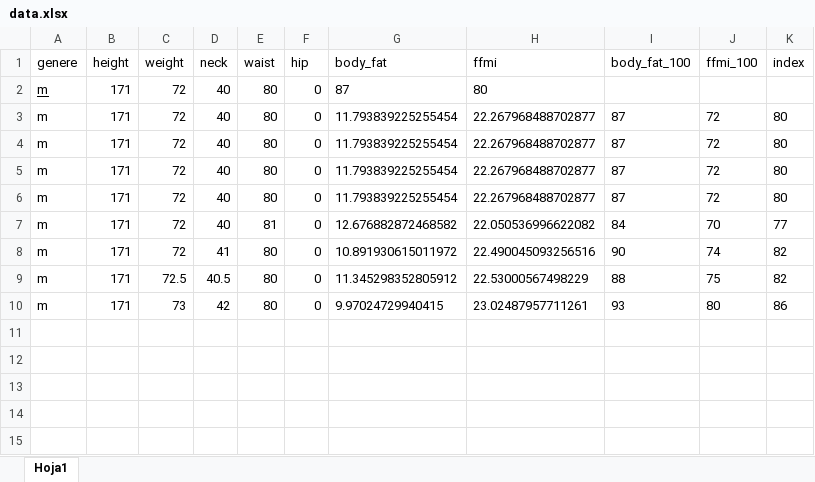
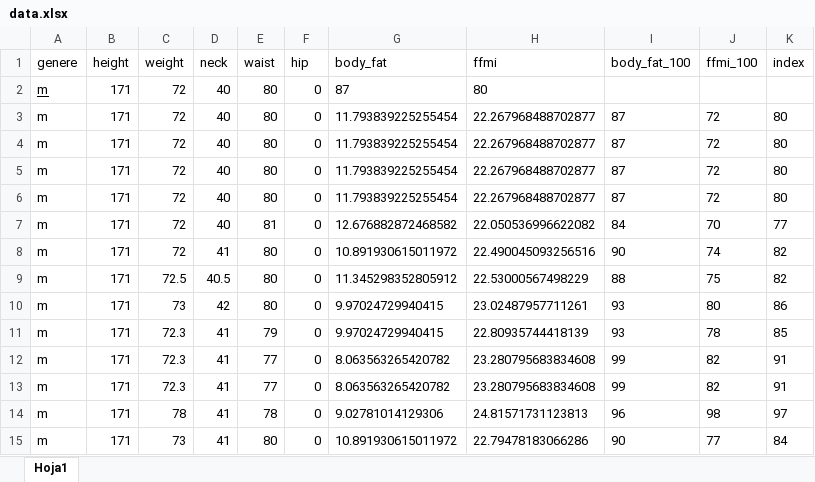
Before and after one commit to Seburath/ZyzzBot, an Excel workbook: data.xlsx, sheet Hoja1, drawn as a sheet; values as stored, in another font and other column widths than the file's, no borders; the diff names each change by its address in the sheet, - before the commit and + after, or states it on an @@ line.

Commit message:
asdas

```diff
--- a/data.xlsx (sheet Hoja1)
+++ b/data.xlsx (sheet Hoja1)
+row 11: m | 171 | 72.3 | 41 | 79 | 0 | 9.97024729940415 | 22.80935744418139 | 93 | 78 | 85
+row 12: m | 171 | 72.3 | 41 | 77 | 0 | 8.063563265420782 | 23.280795683834608 | 99 | 82 | 91
+row 13: m | 171 | 72.3 | 41 | 77 | 0 | 8.063563265420782 | 23.280795683834608 | 99 | 82 | 91
+row 14: m | 171 | 78 | 41 | 78 | 0 | 9.02781014129306 | 24.81571731123813 | 96 | 98 | 97
+row 15: m | 171 | 73 | 41 | 80 | 0 | 10.891930615011972 | 22.79478183066286 | 90 | 77 | 84
```
